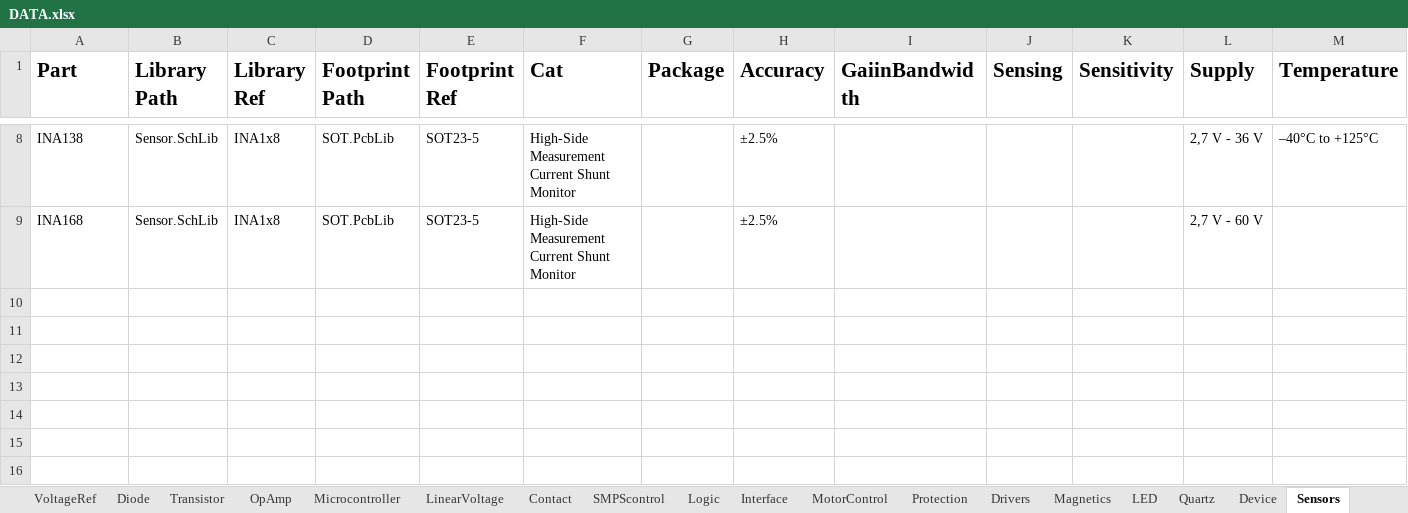
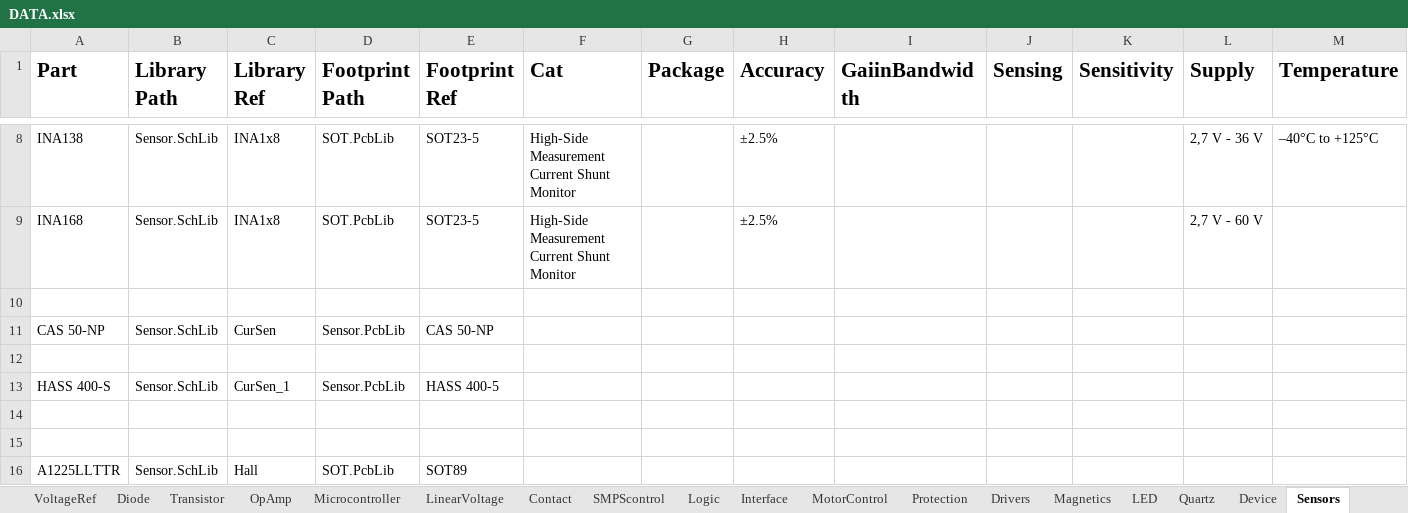
Before and after one commit to KirB523/LIB, an Excel workbook: DATA.xlsx, sheet Sensors, drawn as a sheet; only a part is shown, gaps mark what is left out; values as stored, in another font and other column widths than the file's, no borders; rows hold the shown columns only; the diff names each change by its address in the sheet, - before the commit and + after, or states it on an @@ line.

```diff
--- a/DATA.xlsx (sheet Sensors)
+++ b/DATA.xlsx (sheet Sensors)
+row 10: (empty)
+row 11: CAS 50-NP | Sensor.SchLib | CurSen | Sensor.PcbLib | CAS 50-NP
+row 12: (empty)
+row 13: HASS 400-S | Sensor.SchLib | CurSen_1 | Sensor.PcbLib | HASS 400-5
+row 14: (empty)
+row 15: (empty)
+row 16: A1225LLTTR | Sensor.SchLib | Hall | SOT.PcbLib | SOT89
```
Also changed, not shown: sheet DC-DC, sheet OpAmp, sheet LinearVoltage, sheet Logic, sheet Capacitors Other, sheet Contact, 6 more sheets, 18 other files.
